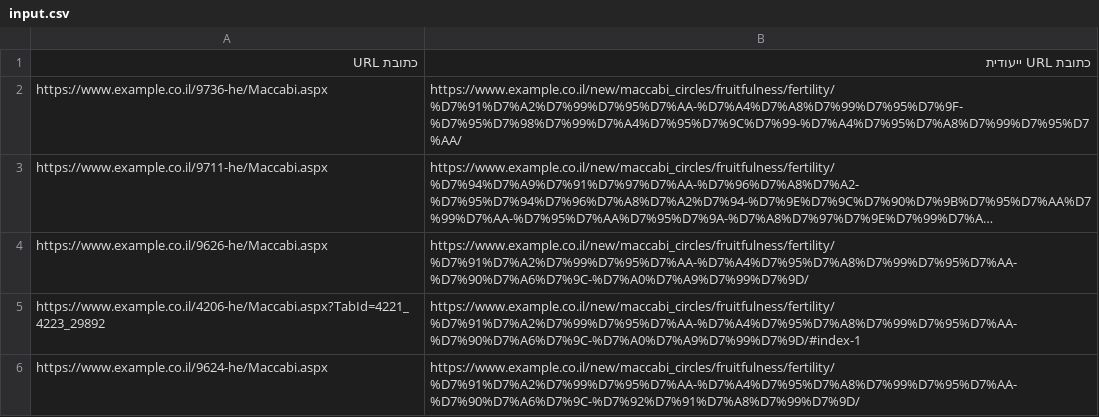
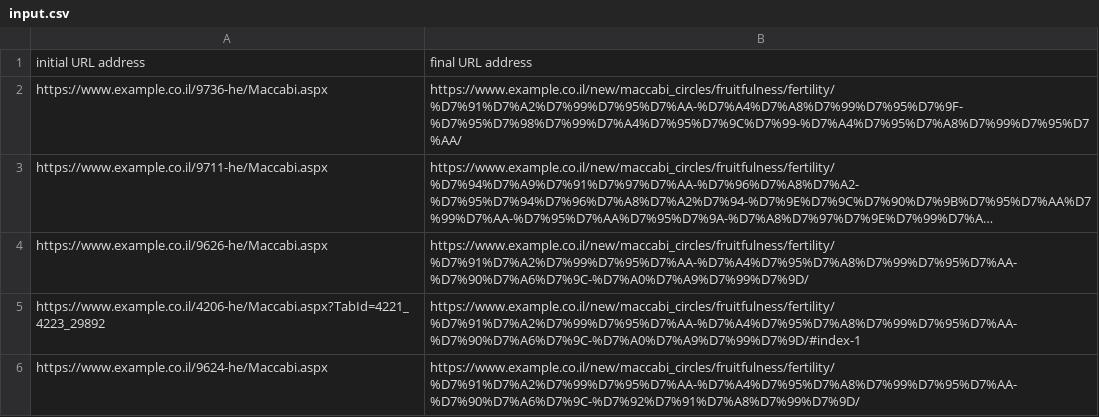
Before and after one commit to UriZafrir/UsefulScripts, a CSV file: Bash/F5-Redirects/input.csv, drawn as a sheet; long unchanged cells end in …; removed rows and columns are numbered as before the commit, all else as after; the diff names each change by its address in the sheet, - before the commit and + after, or states it on an @@ line.

Commit message:
Update input.csv

```diff
--- a/Bash/F5-Redirects/input.csv
+++ b/Bash/F5-Redirects/input.csv
-row 1: כתובת URL | כתובת URL ייעודית
+row 1: initial URL address | final URL address
```
